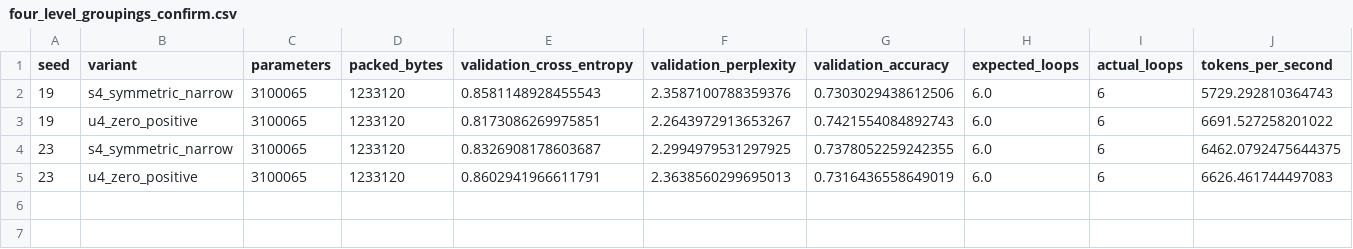
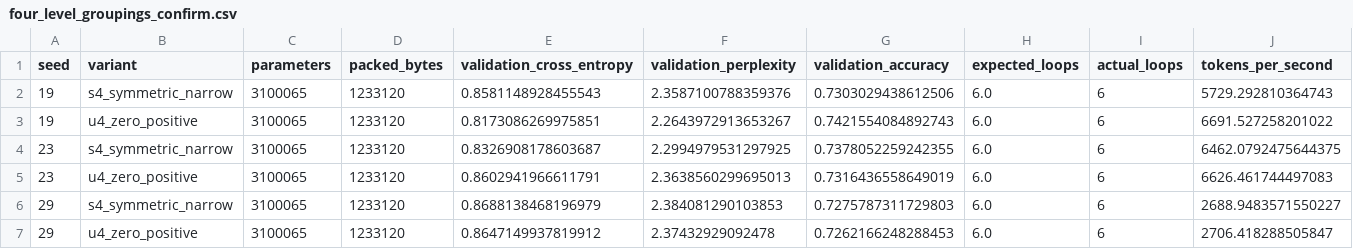
Before and after one commit to UltDstroyer/ternary-recurrent-lm, a CSV file: results/four_level_groupings_confirm.csv, drawn as a sheet; only a part is shown; rows hold the shown columns only; the diff names each change by its address in the sheet, - before the commit and + after, or states it on an @@ line.

Commit message:
Restore completed four-level confirmation results

```diff
--- a/results/four_level_groupings_confirm.csv
+++ b/results/four_level_groupings_confirm.csv
+row 6: 29 | s4_symmetric_narrow | 3100065 | 1233120 | 0.8688138468196979 | 2.384081290103853 | 0.7275787311729803 | 6.0 | 6 | 2688.9483571550227
+row 7: 29 | u4_zero_positive | 3100065 | 1233120 | 0.8647149937819912 | 2.37432929092478 | 0.7262166248288453 | 6.0 | 6 | 2706.418288505847
```
Also changed, not shown: 1 other file.
